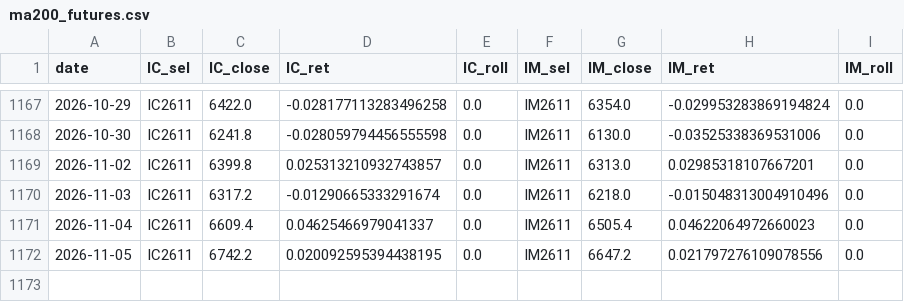
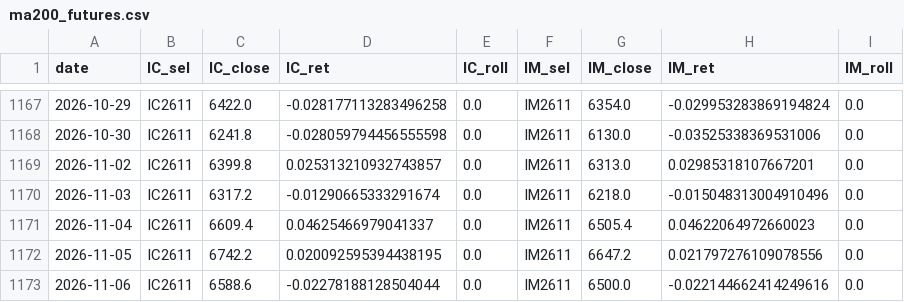
Before and after one commit to cyb80/Trent, a CSV file: data/ma200_futures.csv, drawn as a sheet; only a part is shown, gaps mark what is left out.

```diff
--- a/data/ma200_futures.csv
+++ b/data/ma200_futures.csv
@@ -1172 +1172,2 @@ date,IC_sel,IC_close,IC_ret,IC_roll,IM_sel,IM_close,IM_ret,IM_roll
 2026-11-05,IC2611,6742.2,0.020092595394438195,0.0,IM2611,6647.2,0.021797276109078556,0.0
+2026-11-06,IC2611,6588.6,-0.02278188128504044,0.0,IM2611,6500.0,-0.022144662414249616,0.0
```
Also changed, not shown: data/v6_futures.csv, 11 other files.
